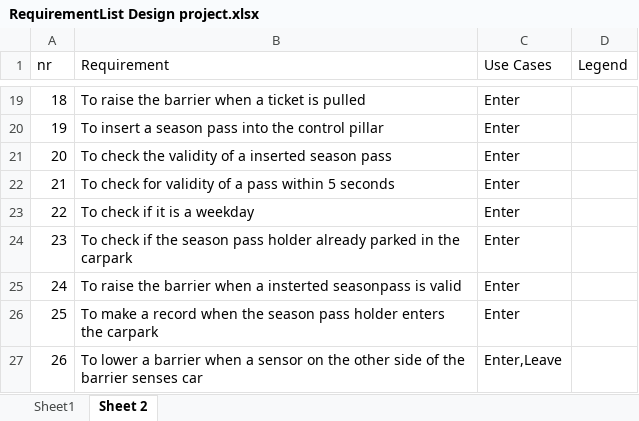
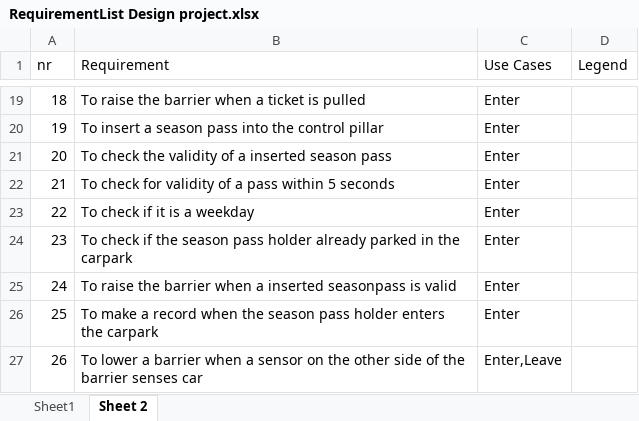
Before and after one commit to Janwillemtv/design-project, an Excel workbook: RequirementList Design project.xlsx, sheet Sheet 2, drawn as a sheet; only a part is shown, gaps mark what is left out; values as stored, in another font and other column widths than the file's, no cell formats; the diff names each change by its address in the sheet, - before the commit and + after, or states it on an @@ line.

Commit message:
Extended Entry Case

```diff
--- a/RequirementList Design project.xlsx (sheet Sheet 2)
+++ b/RequirementList Design project.xlsx (sheet Sheet 2)
-B25 (Requirement): …when a insterted seasonpass is…
+B25 (Requirement): …when a inserted seasonpass is…
```
Also changed, not shown: cell formats, 1 other file.
